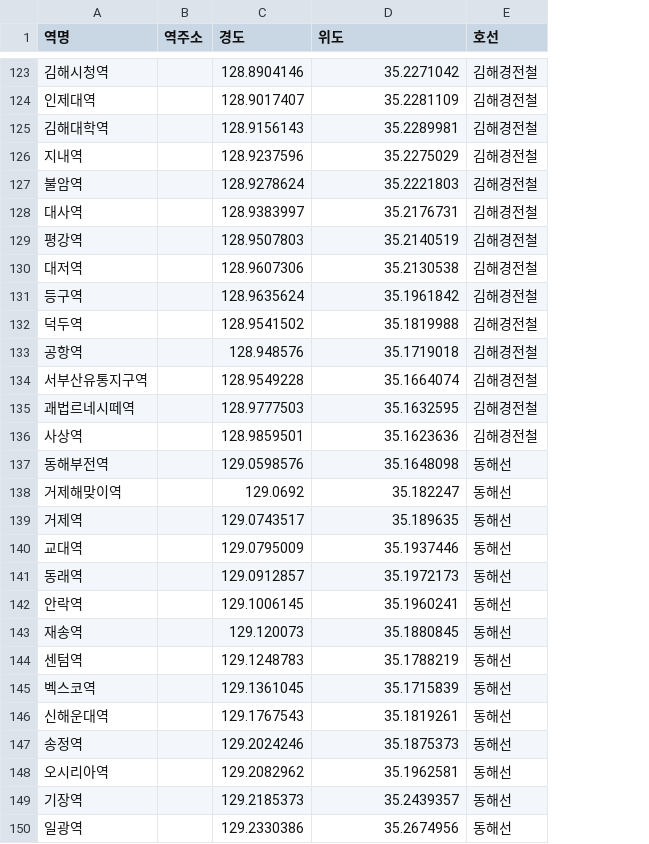
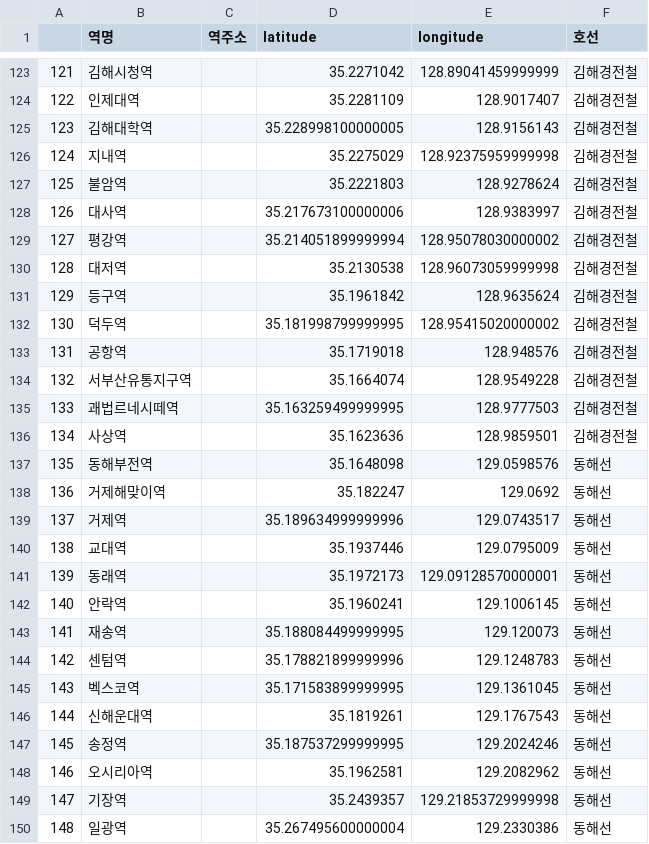
Before and after one commit to rlaals7349/Corona_Map, a CSV file: datas/Busan_subway.csv, drawn as a sheet; only a part is shown, gaps mark what is left out; removed rows and columns are numbered as before the commit, all else as after; the diff covers the shown part only; the diff names each change by its address in the sheet, - before the commit and + after, or states it on an @@ line.

```diff
--- a/datas/Busan_subway.csv
+++ b/datas/Busan_subway.csv
+column A, rows 123-150: 121 | 122 | 123 | 124 | 125 | 126 | 127 | 128 | 129 | 130 | 131 | 132 | 133 | 134 | 135 | 136 | 137 | 138 | 139 | 140 | 141 | 142 | 143 | 144 | 145 | 146 | 147 | 148
-column C (경도), rows 123-150: 128.8904146 | 128.9017407 | 128.9156143 | 128.9237596 | 128.9278624 | 128.9383997 | 128.9507803 | 128.9607306 | 128.9635624 | 128.9541502 | 128.948576 | 128.9549228 | 128.9777503 | 128.9859501 | 129.0598576 | 129.0692 | 129.0743517 | 129.0795009 | 129.0912857 | 129.1006145 | 129.120073 | 129.1248783 | 129.1361045 | 129.1767543 | 129.2024246 | 129.2082962 | 129.2185373 | 129.2330386
+column E (longitude), rows 123-150: 128.89041459999999 | 128.9017407 | 128.9156143 | 128.92375959999998 | 128.9278624 | 128.9383997 | 128.95078030000002 | 128.96073059999998 | 128.9635624 | 128.95415020000002 | 128.948576 | 128.9549228 | 128.9777503 | 128.9859501 | 129.0598576 | 129.0692 | 129.0743517 | 129.0795009 | 129.09128570000001 | 129.1006145 | 129.120073 | 129.1248783 | 129.1361045 | 129.1767543 | 129.2024246 | 129.2082962 | 129.21853729999998 | 129.2330386
-D1: 위도
+D1: latitude
-D125 (latitude): 35.2289981
+D125 (latitude): 35.228998100000005
-D128 (latitude): 35.2176731
+D128 (latitude): 35.217673100000006
-D129 (latitude): 35.2140519
+D129 (latitude): 35.214051899999994
-D132 (latitude): 35.1819988
+D132 (latitude): 35.181998799999995
-D135 (latitude): 35.1632595
+D135 (latitude): 35.163259499999995
-D139 (latitude): 35.189635
+D139 (latitude): 35.189634999999996
-D143 (latitude): 35.1880845
+D143 (latitude): 35.188084499999995
-D144 (latitude): 35.1788219
+D144 (latitude): 35.178821899999996
-D145 (latitude): 35.1715839
+D145 (latitude): 35.171583899999995
-D147 (latitude): 35.1875373
+D147 (latitude): 35.187537299999995
-D150 (latitude): 35.2674956
+D150 (latitude): 35.267495600000004
```
Also changed, not shown: 4 edited cells elsewhere in this file, datas/Gucheong_info(20_03_06).csv, datas/patient_info(20_03_06).csv, 8 other files.
